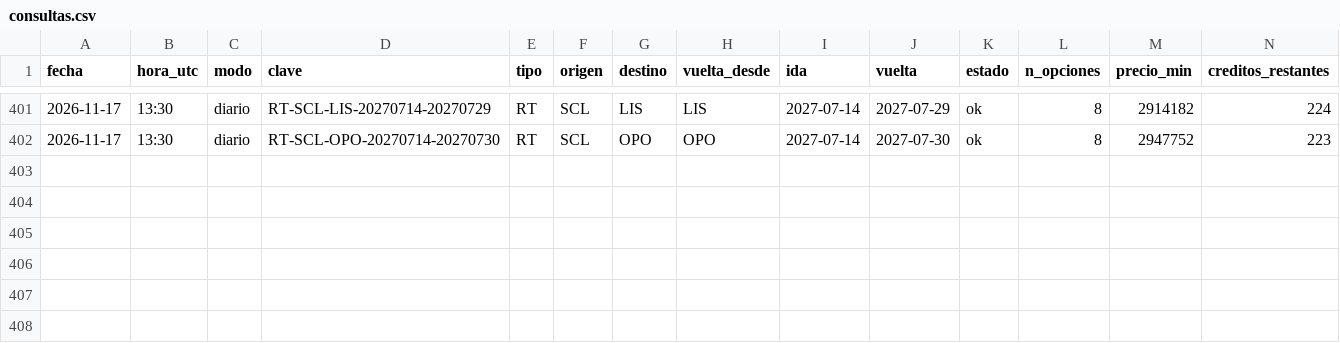
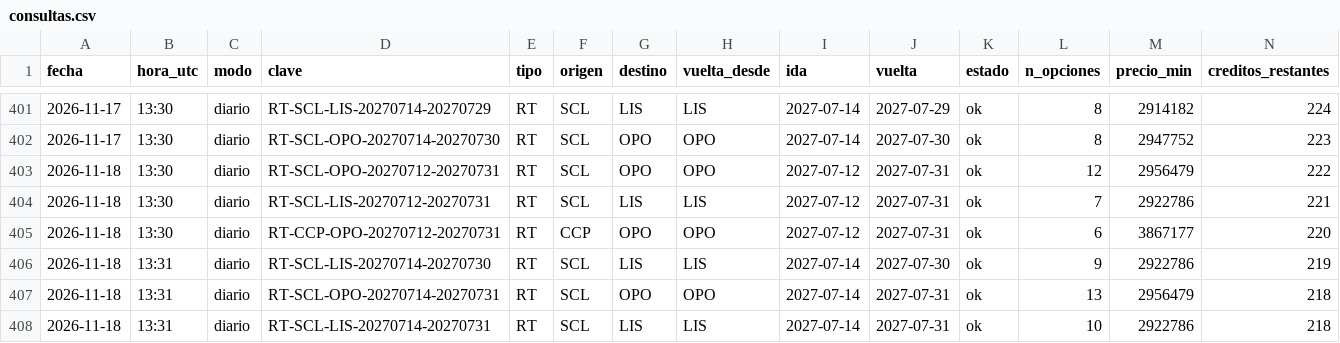
Before and after one commit to romedinag-tech/lisboa, a CSV file: data/consultas.csv, drawn as a sheet; only a part is shown, gaps mark what is left out; rows hold the shown columns only; the diff names each change by its address in the sheet, - before the commit and + after, or states it on an @@ line.

```diff
--- a/data/consultas.csv
+++ b/data/consultas.csv
+row 403: 2026-11-18 | 13:30 | diario | RT-SCL-OPO-20270712-20270731 | RT | SCL | OPO | OPO | 2027-07-12 | 2027-07-31 | ok | 12 | 2956479 | 222
+row 404: 2026-11-18 | 13:30 | diario | RT-SCL-LIS-20270712-20270731 | RT | SCL | LIS | LIS | 2027-07-12 | 2027-07-31 | ok | 7 | 2922786 | 221
+row 405: 2026-11-18 | 13:30 | diario | RT-CCP-OPO-20270712-20270731 | RT | CCP | OPO | OPO | 2027-07-12 | 2027-07-31 | ok | 6 | 3867177 | 220
+row 406: 2026-11-18 | 13:31 | diario | RT-SCL-LIS-20270714-20270730 | RT | SCL | LIS | LIS | 2027-07-14 | 2027-07-30 | ok | 9 | 2922786 | 219
+row 407: 2026-11-18 | 13:31 | diario | RT-SCL-OPO-20270714-20270731 | RT | SCL | OPO | OPO | 2027-07-14 | 2027-07-31 | ok | 13 | 2956479 | 218
+row 408: 2026-11-18 | 13:31 | diario | RT-SCL-LIS-20270714-20270731 | RT | SCL | LIS | LIS | 2027-07-14 | 2027-07-31 | ok | 10 | 2922786 | 218
```
Also changed, not shown: data/insights.csv, 8 other files.
